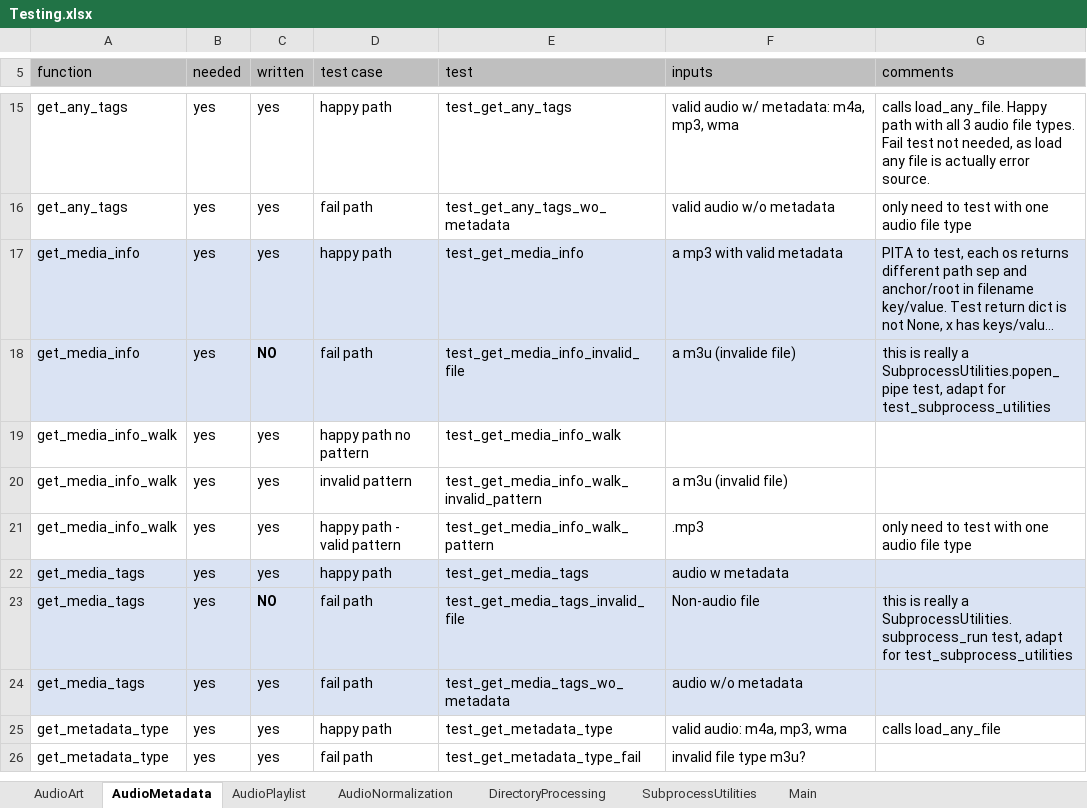
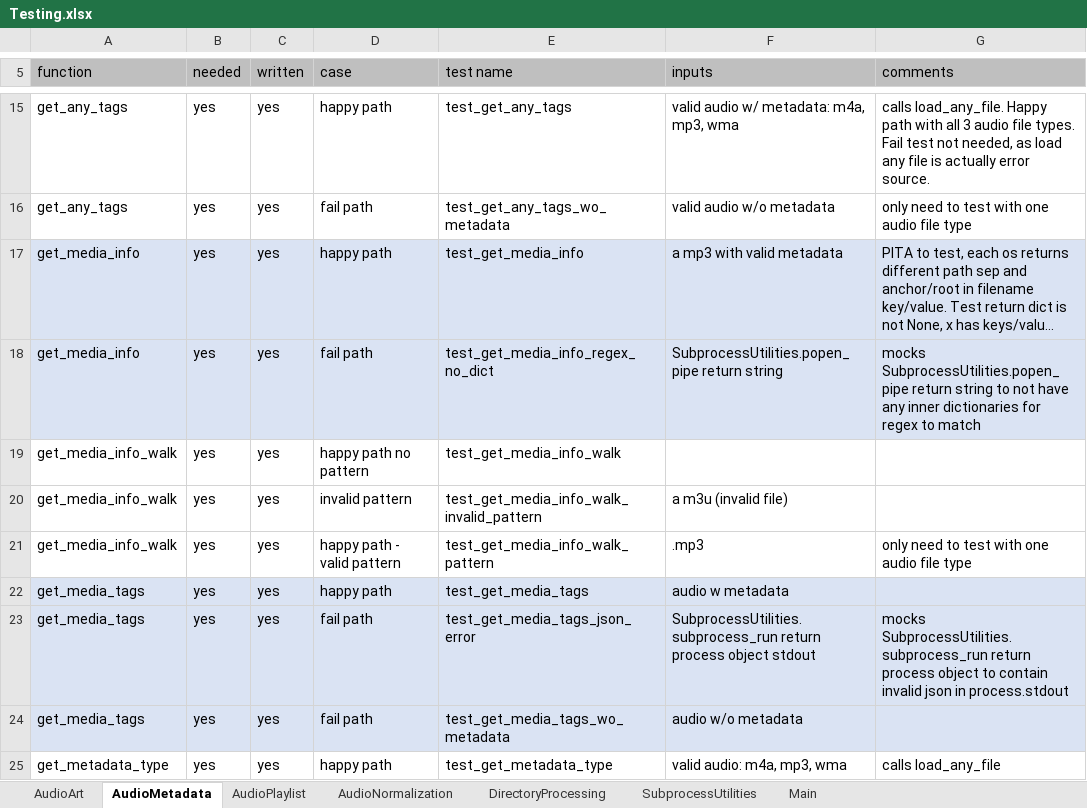
Before and after one commit to manweile/MusicProcessing, an Excel workbook: excel_files/Testing.xlsx, sheet AudioMetadata, drawn as a sheet; only a part is shown, gaps mark what is left out; the shorter side is filled out with more unchanged rows; long unchanged cells end in …; values as stored, in another font and other column widths than the file's, no borders; the diff names each change by its address in the sheet, - before the commit and + after, or states it on an @@ line.

```diff
--- a/excel_files/Testing.xlsx (sheet AudioMetadata)
+++ b/excel_files/Testing.xlsx (sheet AudioMetadata)
-D5: test case
+D5: case
-E5: test
+E5: test name
-C18 (written): NO
+C18 (written): yes
-C18 bold: on
+C18 bold: off
-E18 (test name): test_get_media_info_invalid_file
+E18 (test name): test_get_media_info_regex_no_dict
-F18 (inputs): a m3u (invalide file)
+F18 (inputs): SubprocessUtilities.popen_pipe return string
-G18 (comments): this is really a SubprocessUtilities.popen_pipe test, adapt for test_subprocess_utilities
+G18 (comments): mocks SubprocessUtilities.popen_pipe return string to not have any inner dictionaries for regex to match
-C23 (written): NO
+C23 (written): yes
-C23 bold: on
+C23 bold: off
-E23 (test name): test_get_media_tags_invalid_file
+E23 (test name): test_get_media_tags_json_error
-F23 (inputs): Non-audio file
+F23 (inputs): SubprocessUtilities.subprocess_run return process object stdout
-G23 (comments): this is really a SubprocessUtilities.subprocess_run test, adapt for test_subprocess_utilities
+G23 (comments): mocks SubprocessUtilities.subprocess_run return process object to contain invalid json in process.stdout
```
Also changed, not shown: sheet SubprocessUtilities, sheet AudioArt, sheet AudioPlaylist, sheet AudioNormalization, sheet DirectoryProcessing.
